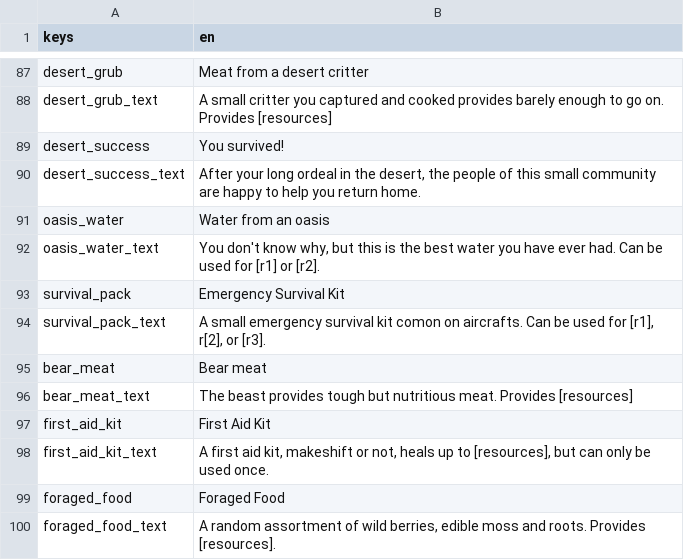
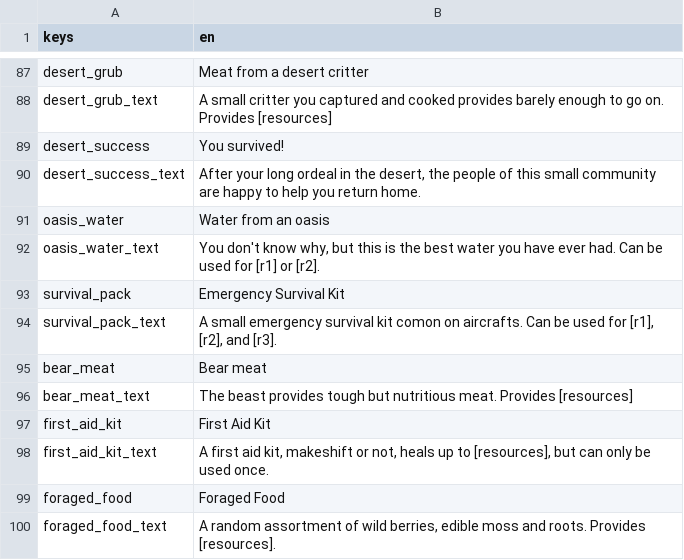
Before and after one commit to symbol24/card-test, a CSV file: Data/Localization/loc.csv, drawn as a sheet; only a part is shown, gaps mark what is left out.

```diff
--- a/Data/Localization/loc.csv
+++ b/Data/Localization/loc.csv
@@ -93,3 +93,3 @@ oasis_water_text,"You don't know why, but this is the best water you have ever h
 survival_pack,Emergency Survival Kit
-survival_pack_text,"A small emergency survival kit comon on aircrafts. Can be used for [r1], r[2], or [r3]."
+survival_pack_text,"A small emergency survival kit comon on aircrafts. Can be used for [r1], [r2], and [r3]."
 bear_meat,Bear meat
```
Also changed, not shown: 16 other files.
